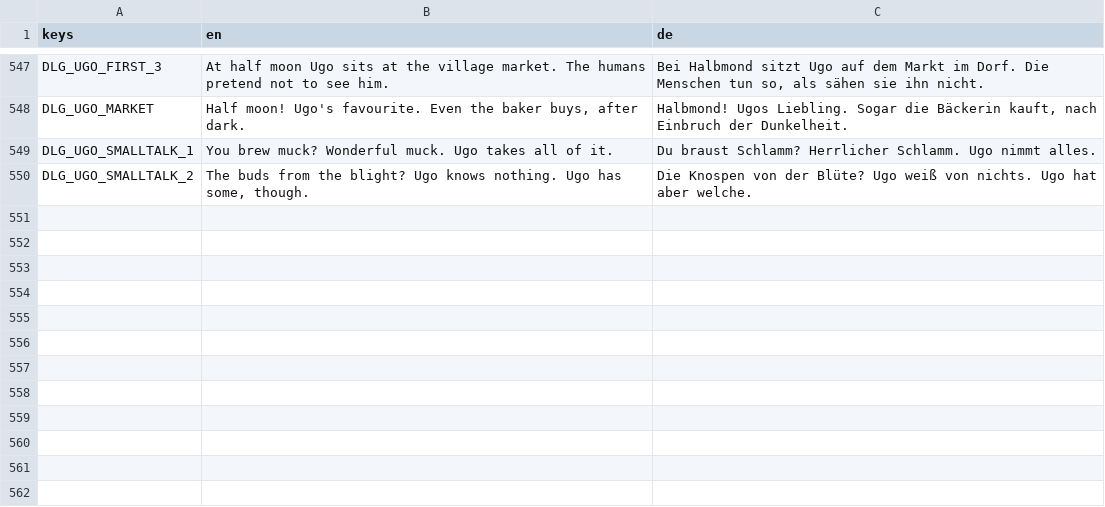
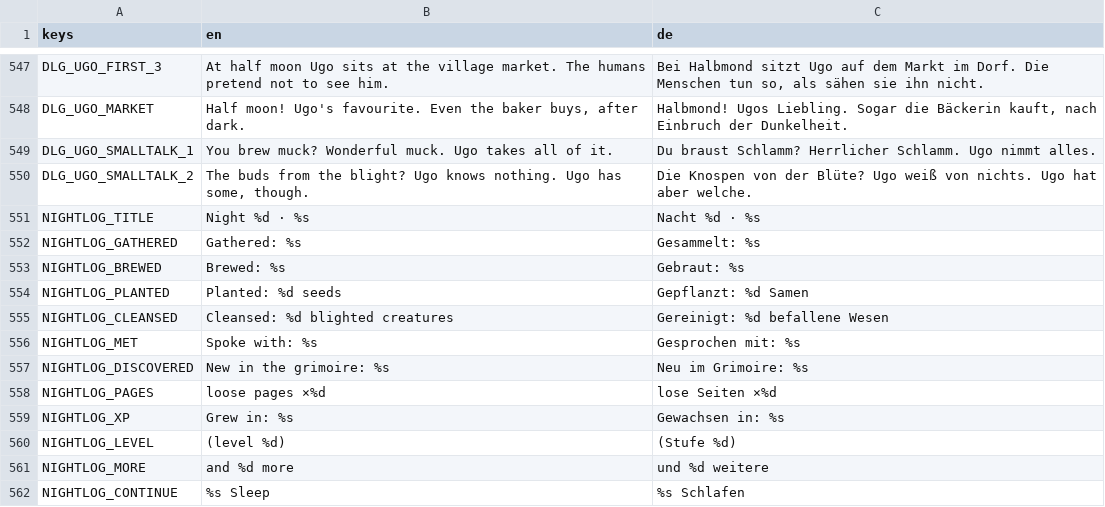
Before and after one commit to robinbrenner11/Witch-game, a CSV file: data/translations/texts.csv, drawn as a sheet; only a part is shown, gaps mark what is left out; the diff names each change by its address in the sheet, - before the commit and + after, or states it on an @@ line.

```diff
--- a/data/translations/texts.csv
+++ b/data/translations/texts.csv
+row 551: NIGHTLOG_TITLE | Night %d · %s | Nacht %d · %s
+row 552: NIGHTLOG_GATHERED | Gathered: %s | Gesammelt: %s
+row 553: NIGHTLOG_BREWED | Brewed: %s | Gebraut: %s
+row 554: NIGHTLOG_PLANTED | Planted: %d seeds | Gepflanzt: %d Samen
+row 555: NIGHTLOG_CLEANSED | Cleansed: %d blighted creatures | Gereinigt: %d befallene Wesen
+row 556: NIGHTLOG_MET | Spoke with: %s | Gesprochen mit: %s
+row 557: NIGHTLOG_DISCOVERED | New in the grimoire: %s | Neu im Grimoire: %s
+row 558: NIGHTLOG_PAGES | loose pages ×%d | lose Seiten ×%d
+row 559: NIGHTLOG_XP | Grew in: %s | Gewachsen in: %s
+row 560: NIGHTLOG_LEVEL | (level %d) | (Stufe %d)
+row 561: NIGHTLOG_MORE | and %d more | und %d weitere
+row 562: NIGHTLOG_CONTINUE | %s Sleep | %s Schlafen
```
Also changed, not shown: 15 other files.
